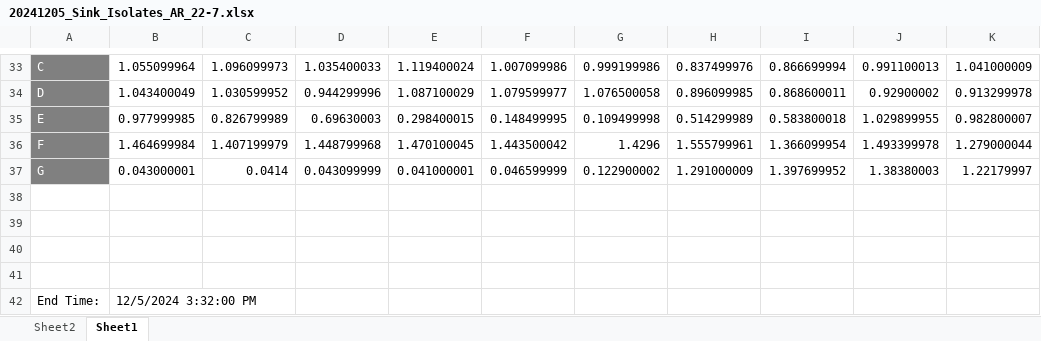
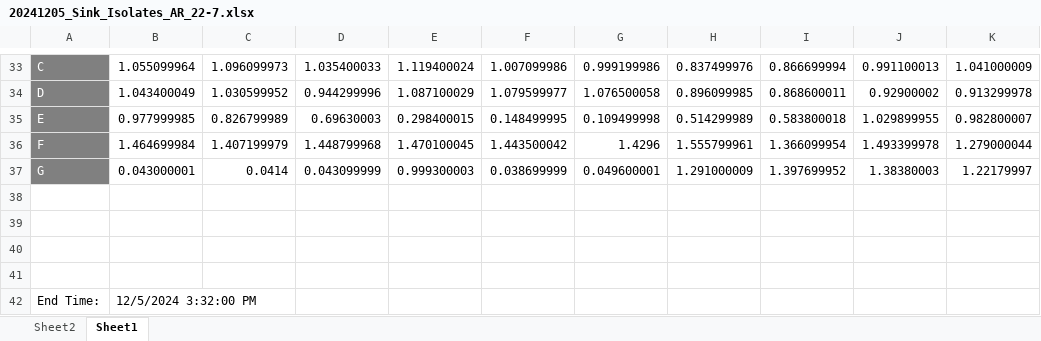
Before and after one commit to IridaSh/sink_microbe_isolates, an Excel workbook: resistance_assay/20241205_Sink_Isolates_AR_22-7.xlsx, sheet Sheet1, drawn as a sheet; only a part is shown, gaps mark what is left out; values as stored, in another font and other column widths than the file's, no borders; conditional formats not drawn; the diff names each change by its address in the sheet, - before the commit and + after, or states it on an @@ line.

```diff
--- a/resistance_assay/20241205_Sink_Isolates_AR_22-7.xlsx (sheet Sheet1)
+++ b/resistance_assay/20241205_Sink_Isolates_AR_22-7.xlsx (sheet Sheet1)
-E37: 0.041000001
+E37: 0.999300003
-F37: 0.046599999
+F37: 0.038699999
-G37: 0.122900002
+G37: 0.049600001
```
Also changed, not shown: sheet Sheet2, resistance_assay/20241114_Sink_Isolates_AR_22-11 and 22-5.xlsx, resistance_assay/20241121_Sink_Isolates_AR_22-4.xlsx, 27 other files.
